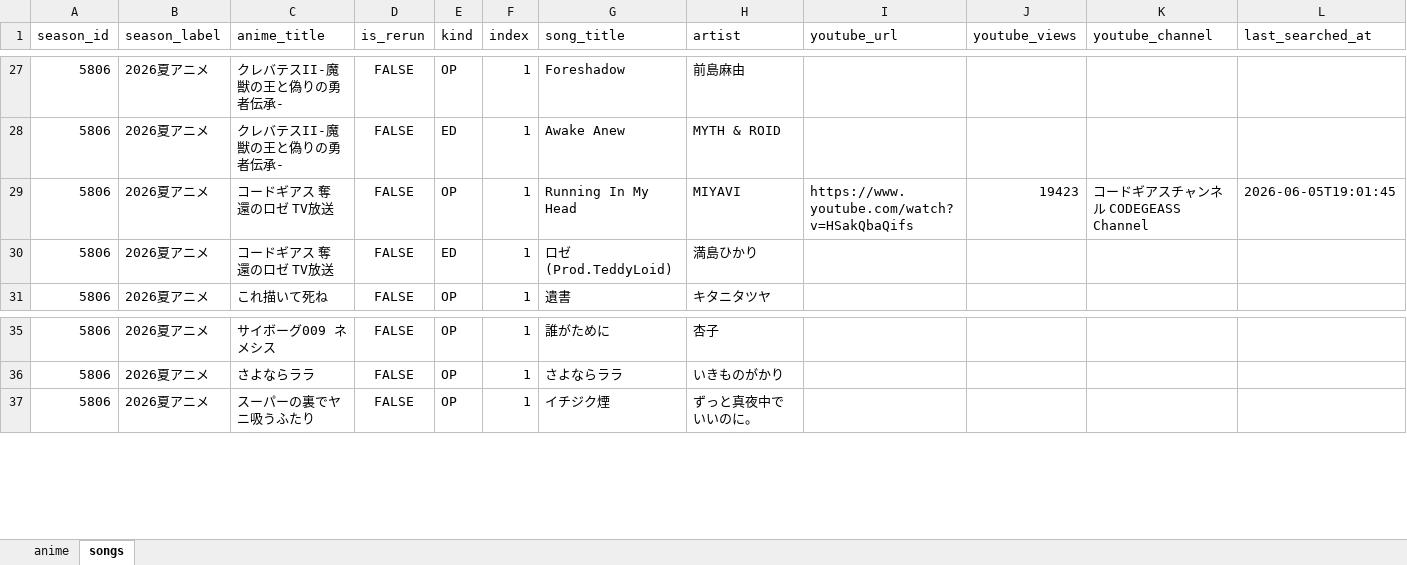
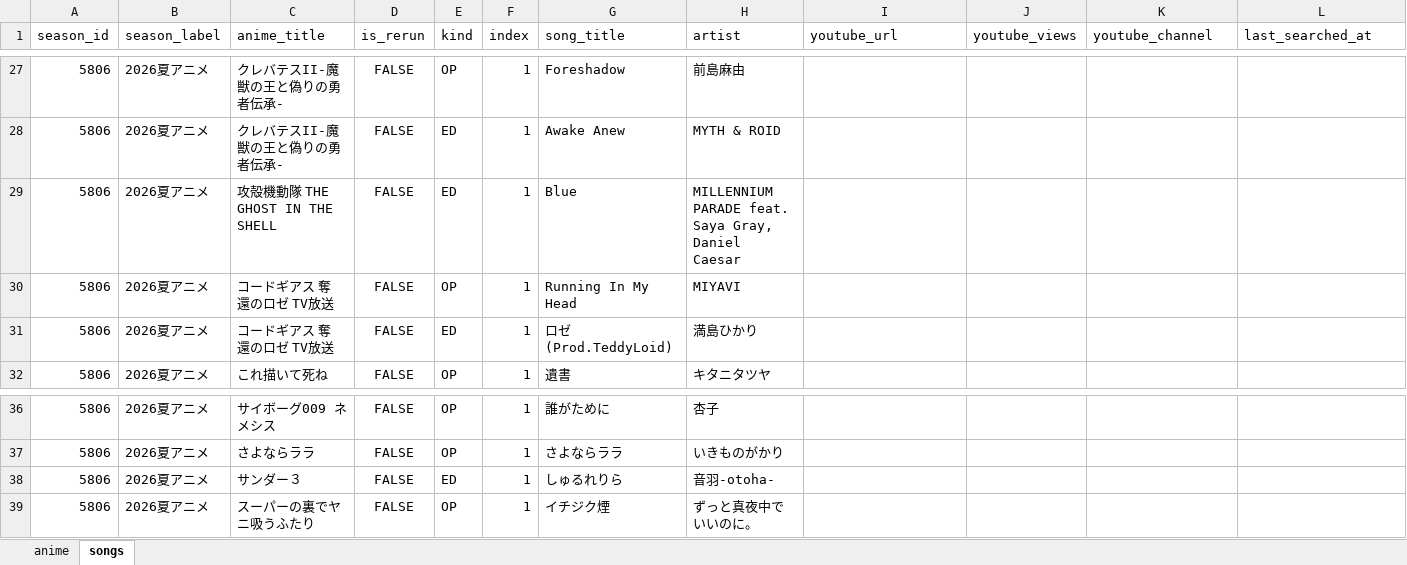
Before and after one commit to kageug/anime-list-updater, an Excel workbook: data/anime_list.xlsx, sheet songs, drawn as a sheet; only a part is shown, gaps mark what is left out; values as stored, in another font and other column widths than the file's, no borders; addresses are those after the commit; the diff names each change by its address in the sheet, - before the commit and + after, or states it on an @@ line.

```diff
--- a/data/anime_list.xlsx (sheet songs)
+++ b/data/anime_list.xlsx (sheet songs)
+row 29: 5806 | 2026夏アニメ | 攻殻機動隊 THE GHOST IN THE SHELL | FALSE | ED | 1 | Blue | MILLENNIUM PARADE feat. Saya Gray, Daniel Caesar
-I30 (youtube_url): https://www.youtube.com/watch?v=HSakQbaQifs
+I30 (youtube_url): (empty)
-J30 (youtube_views): 19423
+J30 (youtube_views): (empty)
-K30 (youtube_channel): コードギアスチャンネル CODEGEASS Channel
+K30 (youtube_channel): (empty)
-L30 (last_searched_at): 2026-06-05T19:01:45
+L30 (last_searched_at): (empty)
+row 38: 5806 | 2026夏アニメ | サンダー３ | FALSE | ED | 1 | しゅるれりら | 音羽-otoha-
```
Also changed, not shown: sheet anime, 3 other files.
